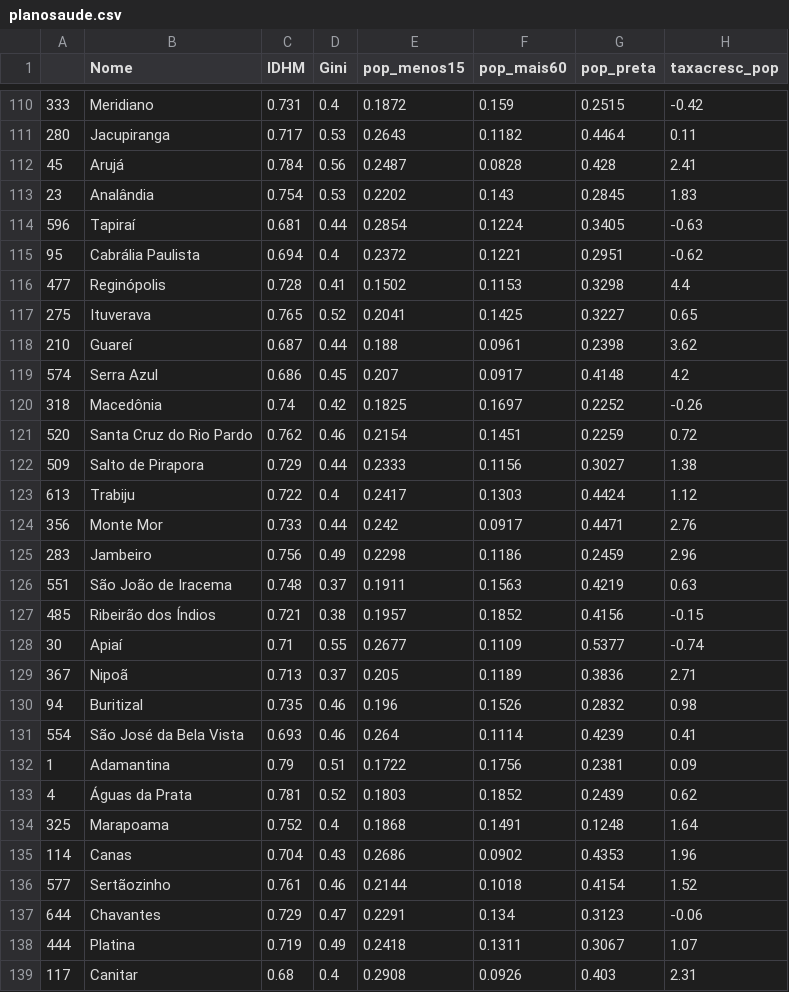
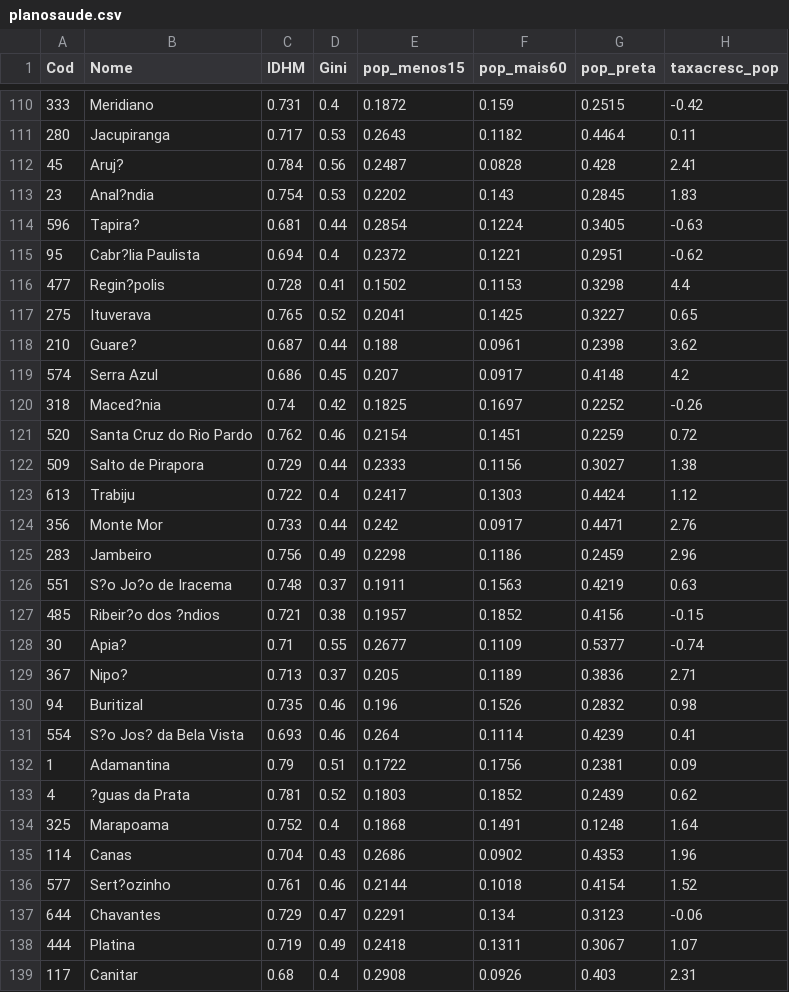
Before and after one commit to yurimaluf/RobustBetaReg, a CSV file: planosaude.csv, drawn as a sheet; only a part is shown, gaps mark what is left out; the diff covers the shown part only; the diff names each change by its address in the sheet, - before the commit and + after, or states it on an @@ line.

```diff
--- a/planosaude.csv
+++ b/planosaude.csv
-A1: (empty)
+A1: Cod
-B112 (Nome): Arujá
+B112 (Nome): Aruj?
-B113 (Nome): Analândia
+B113 (Nome): Anal?ndia
-B114 (Nome): Tapiraí
+B114 (Nome): Tapira?
-B115 (Nome): Cabrália Paulista
+B115 (Nome): Cabr?lia Paulista
-B116 (Nome): Reginópolis
+B116 (Nome): Regin?polis
-B118 (Nome): Guareí
+B118 (Nome): Guare?
-B120 (Nome): Macedônia
+B120 (Nome): Maced?nia
-B126 (Nome): São João de Iracema
+B126 (Nome): S?o Jo?o de Iracema
-B127 (Nome): Ribeirão dos Índios
+B127 (Nome): Ribeir?o dos ?ndios
-B128 (Nome): Apiaí
+B128 (Nome): Apia?
-B129 (Nome): Nipoã
+B129 (Nome): Nipo?
-B131 (Nome): São José da Bela Vista
+B131 (Nome): S?o Jos? da Bela Vista
-B133 (Nome): Águas da Prata
+B133 (Nome): ?guas da Prata
-B136 (Nome): Sertãozinho
+B136 (Nome): Sert?ozinho
```
Also changed, not shown: 43 edited cells elsewhere in this file.
